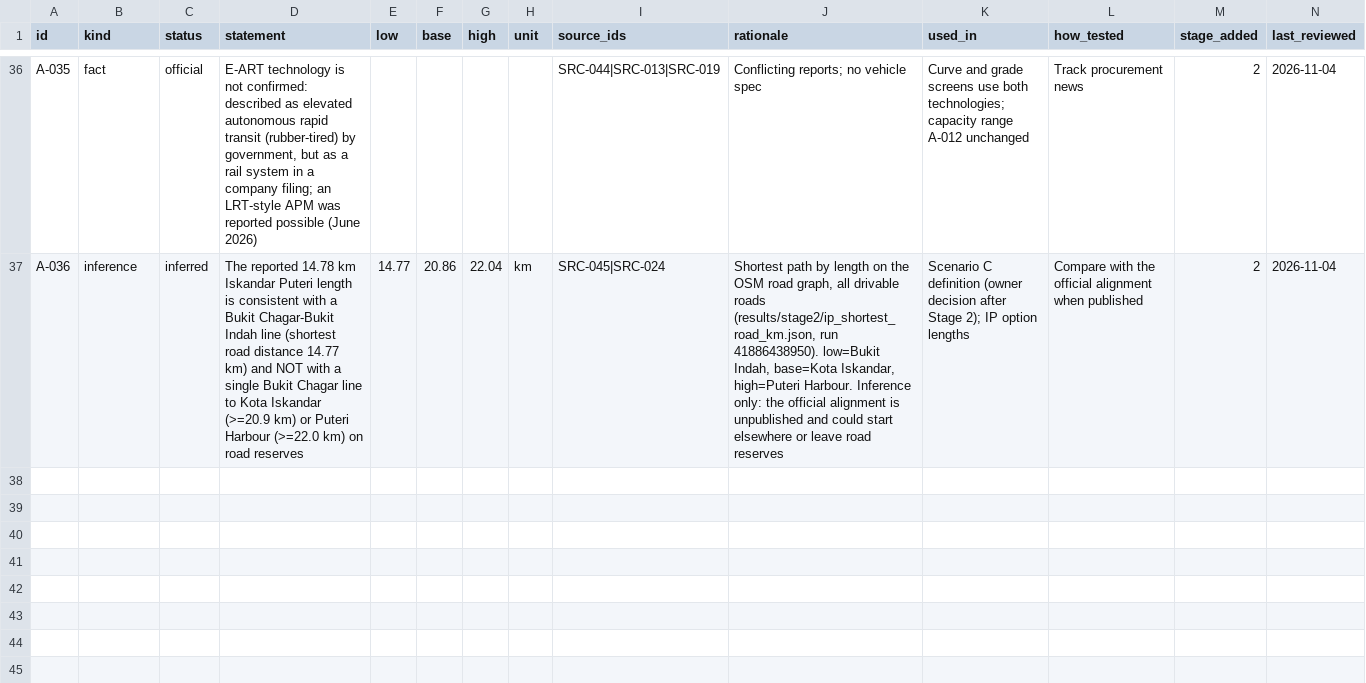
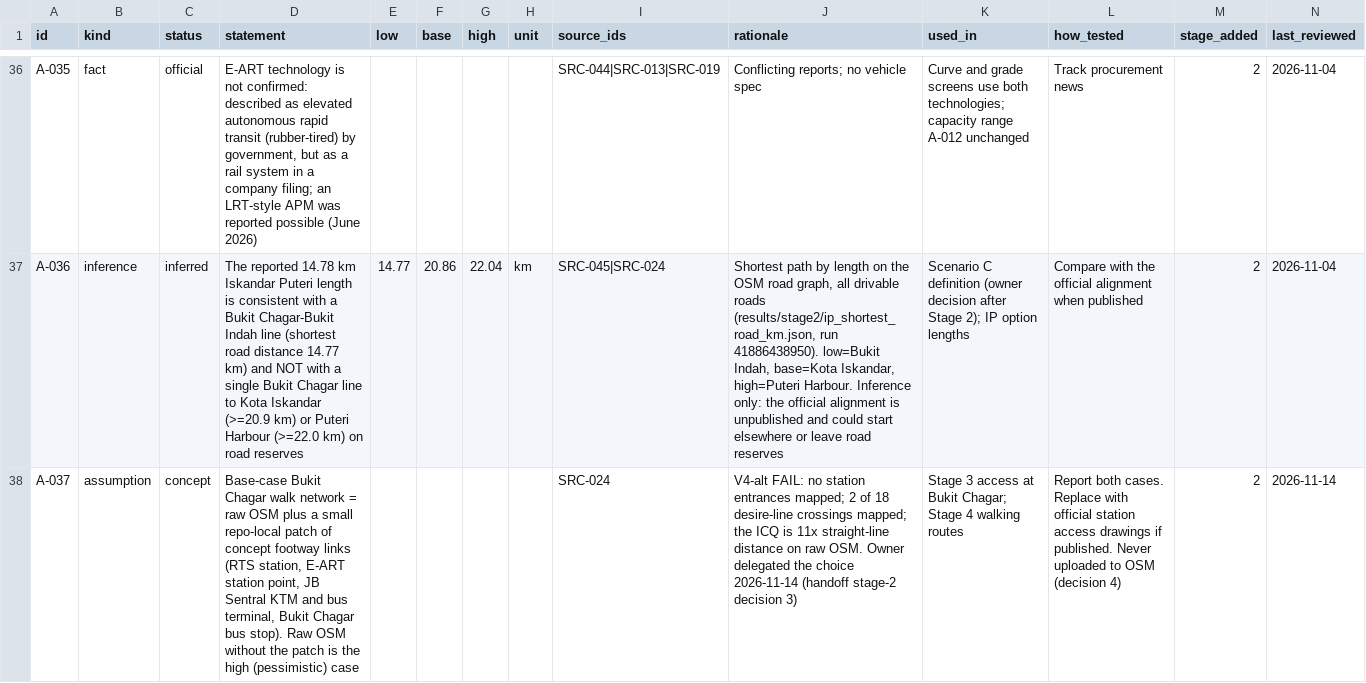
Before and after one commit to tuahhamid/jb-metro, a CSV file: docs/assumptions/assumptions-log.csv, drawn as a sheet; only a part is shown, gaps mark what is left out; the diff names each change by its address in the sheet, - before the commit and + after, or states it on an @@ line.

```diff
--- a/docs/assumptions/assumptions-log.csv
+++ b/docs/assumptions/assumptions-log.csv
+row 38: A-037 | assumption | concept | Base-case Bukit Chagar walk network = raw OSM plus a small repo-local patch of concept footway links (RTS station, E-ART station point, JB Sentral KTM and bus terminal, Bukit Chagar bus stop). Raw OSM without the patch is the high (pessimistic) case |  |  |  |  | SRC-024 | V4-alt FAIL: no station entrances mapped; 2 of 18 desire-line crossings mapped; the ICQ is 11x straight-line distance on raw OSM. Owner delegated the choice 2026-11-14 (handoff stage-2 decision 3) | Stage 3 access at Bukit Chagar; Stage 4 walking routes | Report both cases. Replace with official station access drawings if published. Never uploaded to OSM (decision 4) | 2 | 2026-11-14
```
Also changed, not shown: 3 other files.
